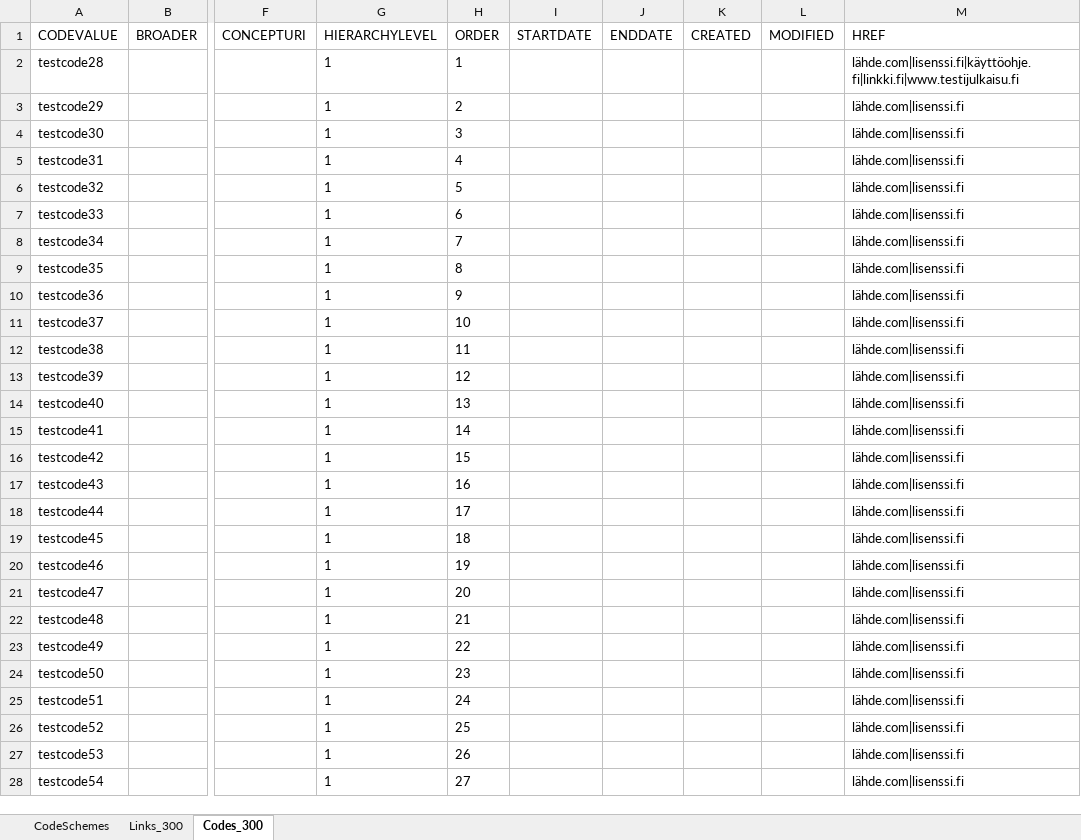
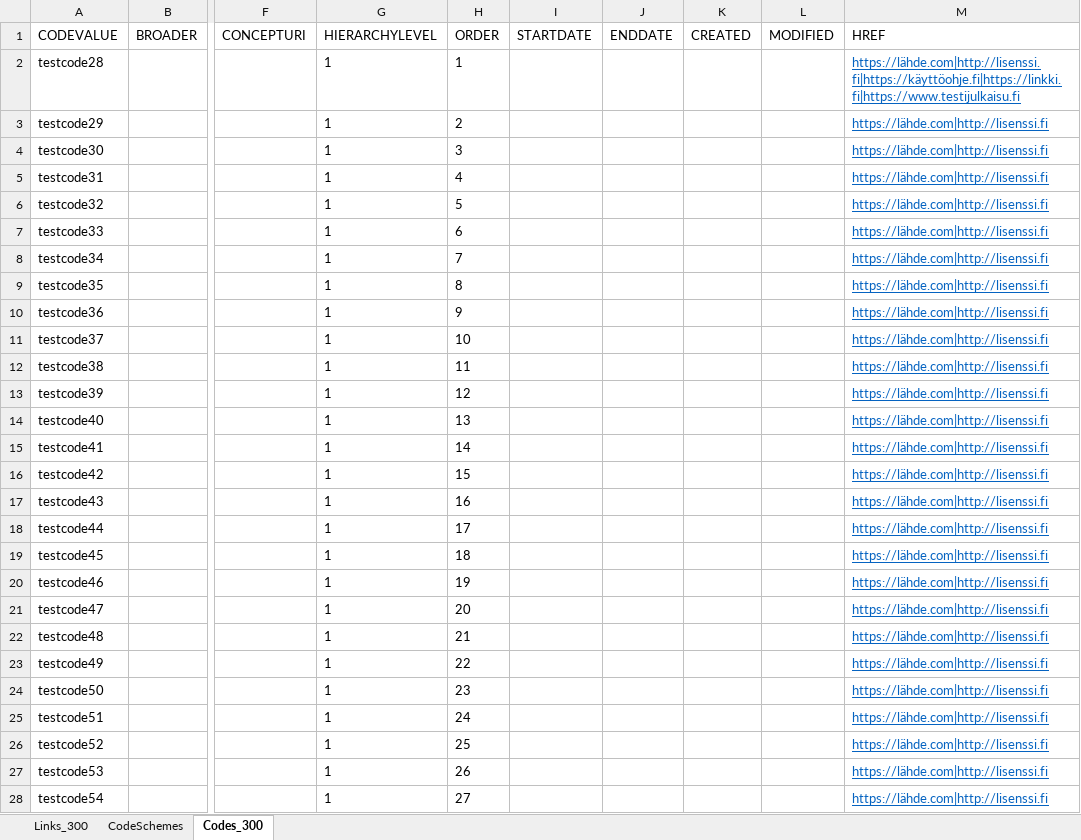
Before and after one commit to VRK-YTI/yti-robot-tests, an Excel workbook: test_files/Code_list_with_links_and_default_code.xlsx, sheet Codes_300, drawn as a sheet; only a part is shown, gaps mark what is left out; values as stored, in another font and other column widths than the file's, no borders; charts and pictures not drawn; the diff covers the shown part only; the diff names each change by its address in the sheet, - before the commit and + after, or states it on an @@ line.

Commit message:
Adding test case 317. Import code list with invalid link URLs and correcting link URLs in test files

```diff
--- a/test_files/Code_list_with_links_and_default_code.xlsx (sheet Codes_300)
+++ b/test_files/Code_list_with_links_and_default_code.xlsx (sheet Codes_300)
@@ sheet tab order changed: Links_300 | CodeSchemes | Codes_300 @@
-M2 (HREF): lähde.com|lisenssi.fi|käyttöohje.fi|linkki.fi|www.testijulkaisu.fi
+M2 (HREF): https://lähde.com|http://lisenssi.fi|https://käyttöohje.fi|https://linkki.fi|https://www.testijulkaisu.fi
@@ M2:M28 underline: off → on, text colour: black → #0563C1 @@
-M3:M28 (HREF): lähde.com|lisenssi.fi
+M3:M28 (HREF): https://lähde.com|http://lisenssi.fi
```
Also changed, not shown: 3 edited cells and cell formats elsewhere in this sheet, sheet Links_300, sheet CodeSchemes, charts or pictures, test_files/Code_list_with_links.xlsx, test_files/Code_list_with_links_invalid_propertytype.xlsx, 3 other files.
